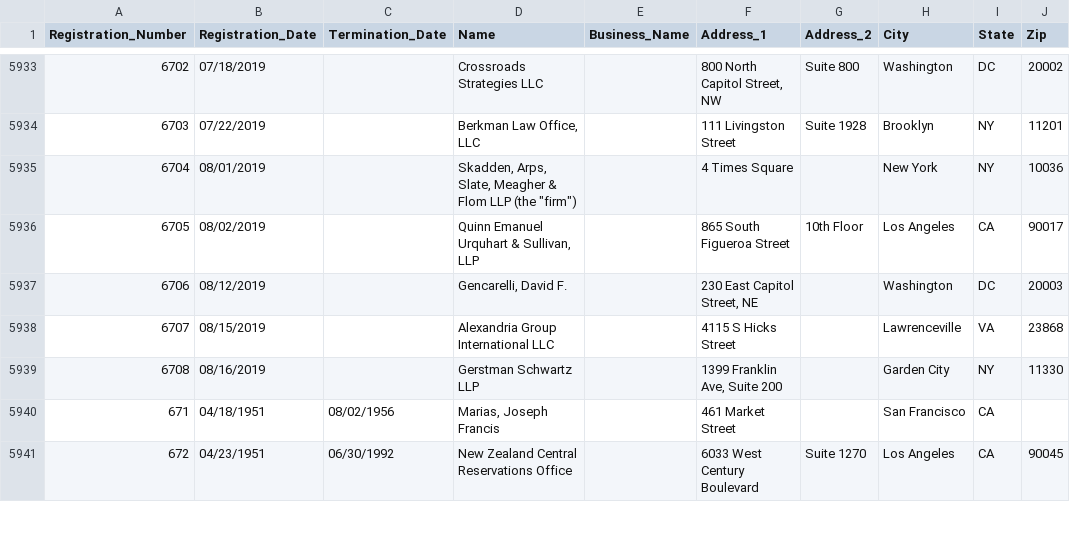
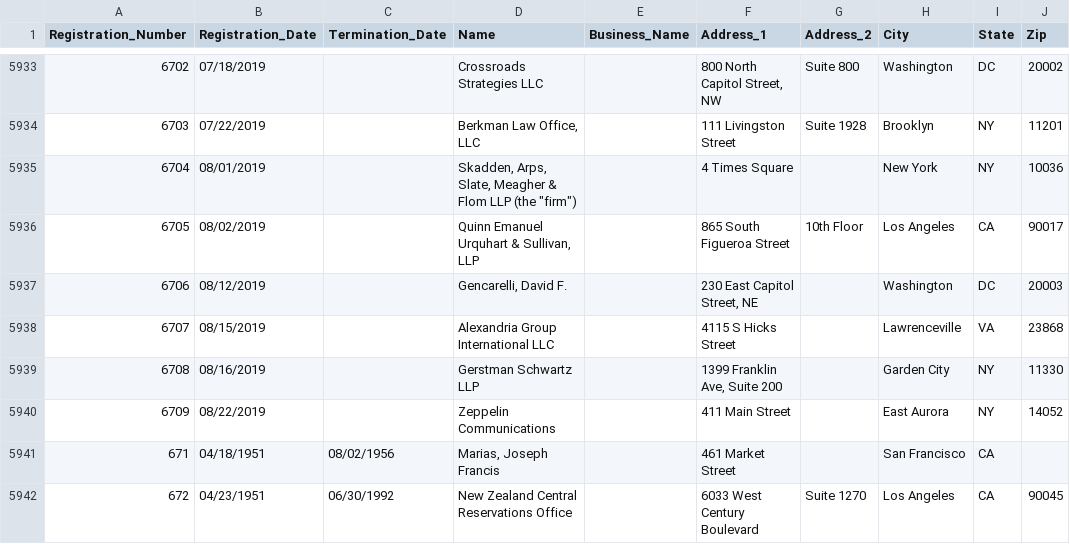
Before and after one commit to simonw/fara-history, a CSV file: FARA_All_Registrants.csv, drawn as a sheet; only a part is shown, gaps mark what is left out.

Commit message:
1 row added
  Registration_Number: 6709
  Registration_Date: 08/22/2019
  Termination_Date:
  Name: Zeppelin Communications
  Business_Name:
  Address_1: 411 Main Street
  Address_2:
  City: East Aurora
  State: NY
  Zip: 14052

[skip ci]

```diff
--- a/FARA_All_Registrants.csv
+++ b/FARA_All_Registrants.csv
@@ -5939,2 +5939,3 @@
 "6708","08/16/2019","","Gerstman Schwartz LLP","","1399 Franklin Ave, Suite 200","","Garden City","NY","11330"
+"6709","08/22/2019","","Zeppelin Communications","","411 Main Street","","East Aurora","NY","14052"
 "671","04/18/1951","08/02/1956","Marias, Joseph Francis","","461 Market Street","","San Francisco","CA",""
```
